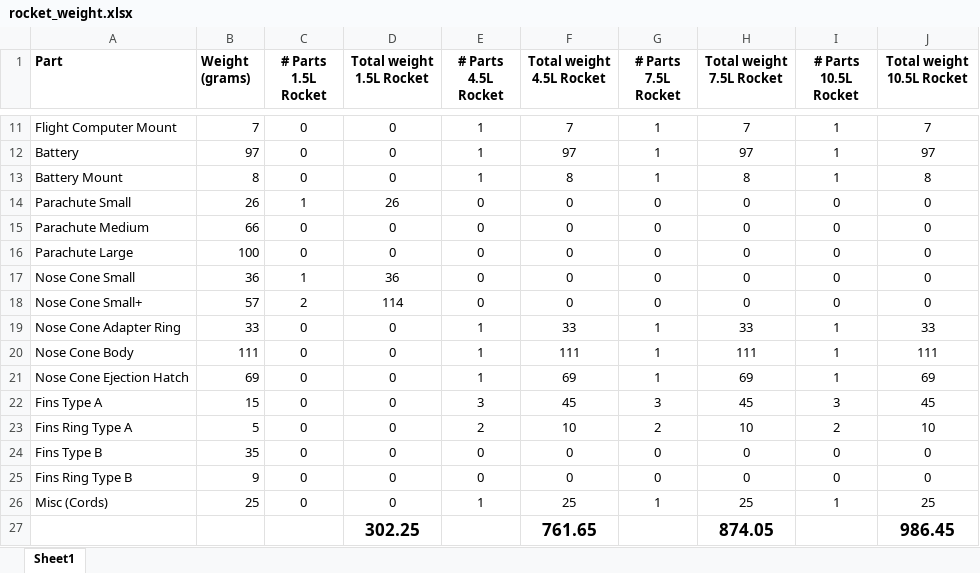
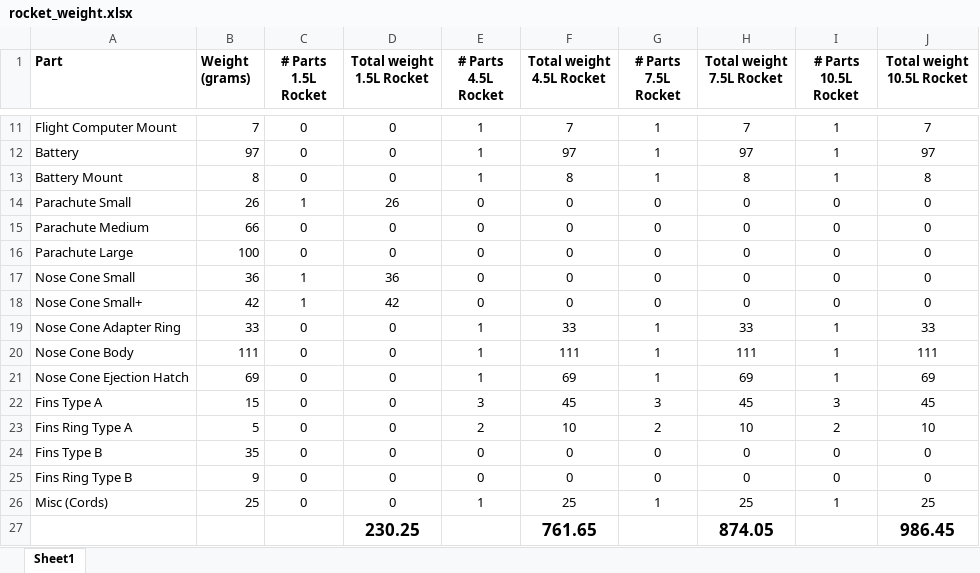
Before and after one commit to zerneo85/ESP-Controlled-Rocket, an Excel workbook: docs/rocket_weight.xlsx, sheet Sheet1, drawn as a sheet; only a part is shown, gaps mark what is left out; values as stored, in another font and other column widths than the file's, no borders; conditional formats not drawn; the diff names each change by its address in the sheet, - before the commit and + after, or states it on an @@ line.

```diff
--- a/docs/rocket_weight.xlsx (sheet Sheet1)
+++ b/docs/rocket_weight.xlsx (sheet Sheet1)
-B18 (Weight (grams)): 57
+B18 (Weight (grams)): 42
-C18 (# Parts 1.5L Rocket): 2
+C18 (# Parts 1.5L Rocket): 1
-D18 (Total weight 1.5L Rocket): 114
+D18 (Total weight 1.5L Rocket): 42
-D27 (Total weight 1.5L Rocket): 302.25
+D27 (Total weight 1.5L Rocket): 230.25
```
Also changed, not shown: 1 other file.
